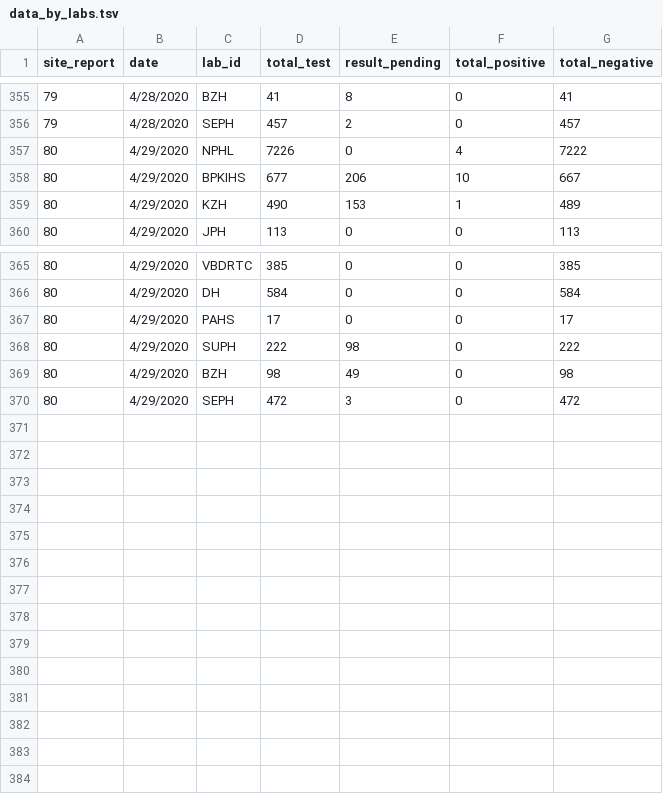
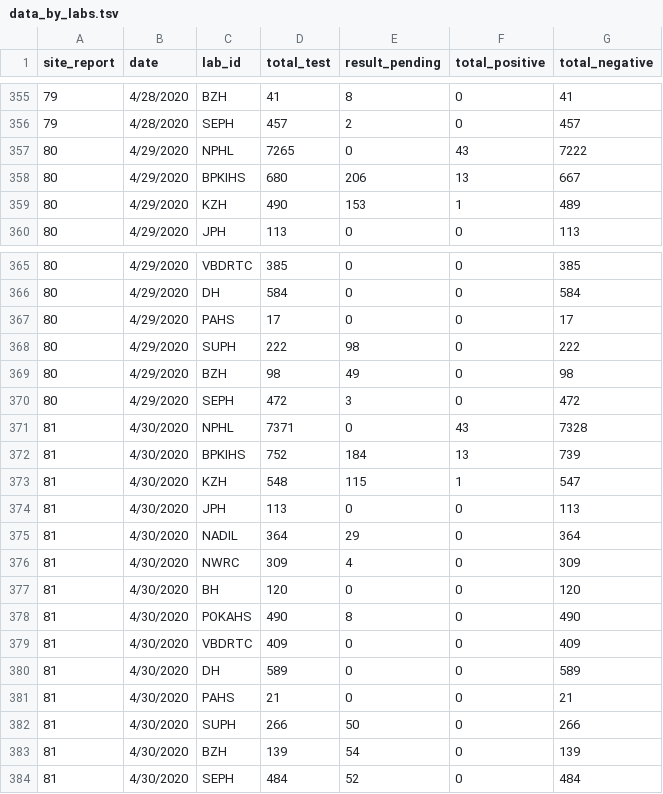
Before and after one commit to raunakms/covid19nepal, a TSV file: data/data_by_labs.tsv, drawn as a sheet; only a part is shown, gaps mark what is left out.

```diff
--- a/data/data_by_labs.tsv
+++ b/data/data_by_labs.tsv
@@ -356,4 +356,4 @@ site_report	date	lab_id	total_test	result_pending	total_positive	total_negative
 79	4/28/2020	SEPH	457	2	0	457
-80	4/29/2020	NPHL	7226	0	4	7222
-80	4/29/2020	BPKIHS	677	206	10	667
+80	4/29/2020	NPHL	7265	0	43	7222
+80	4/29/2020	BPKIHS	680	206	13	667
 80	4/29/2020	KZH	490	153	1	489
@@ -370 +370,15 @@ site_report	date	lab_id	total_test	result_pending	total_positive	total_negative
 80	4/29/2020	SEPH	472	3	0	472
+81	4/30/2020	NPHL	7371	0	43	7328
+81	4/30/2020	BPKIHS	752	184	13	739
+81	4/30/2020	KZH	548	115	1	547
+81	4/30/2020	JPH	113	0	0	113
+81	4/30/2020	NADIL	364	29	0	364
+81	4/30/2020	NWRC	309	4	0	309
+81	4/30/2020	BH	120	0	0	120
+81	4/30/2020	POKAHS	490	8	0	490
+81	4/30/2020	VBDRTC	409	0	0	409
+81	4/30/2020	DH	589	0	0	589
+81	4/30/2020	PAHS	21	0	0	21
+81	4/30/2020	SUPH	266	50	0	266
+81	4/30/2020	BZH	139	54	0	139
+81	4/30/2020	SEPH	484	52	0	484
```
Also changed, not shown: data/data_total.tsv.
